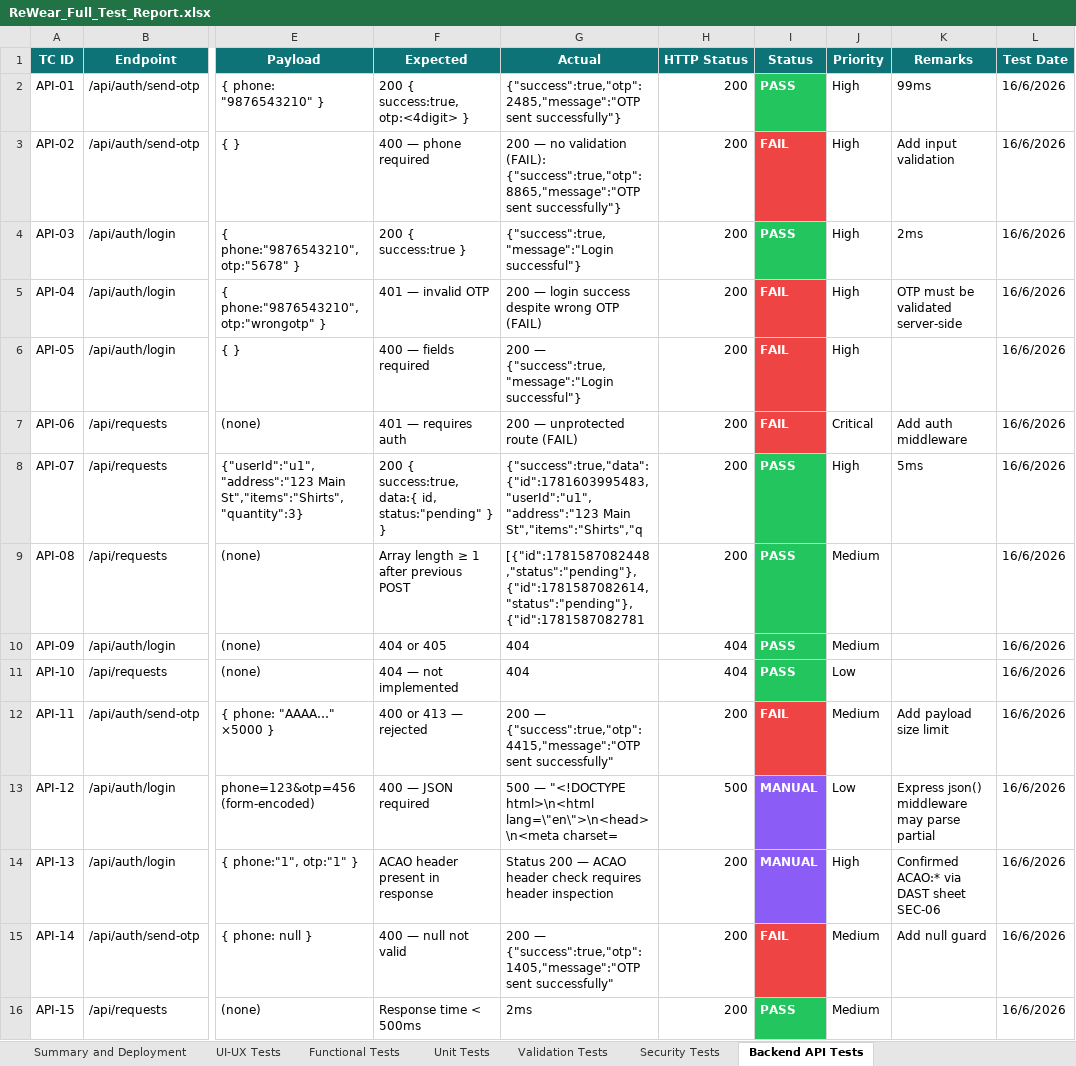
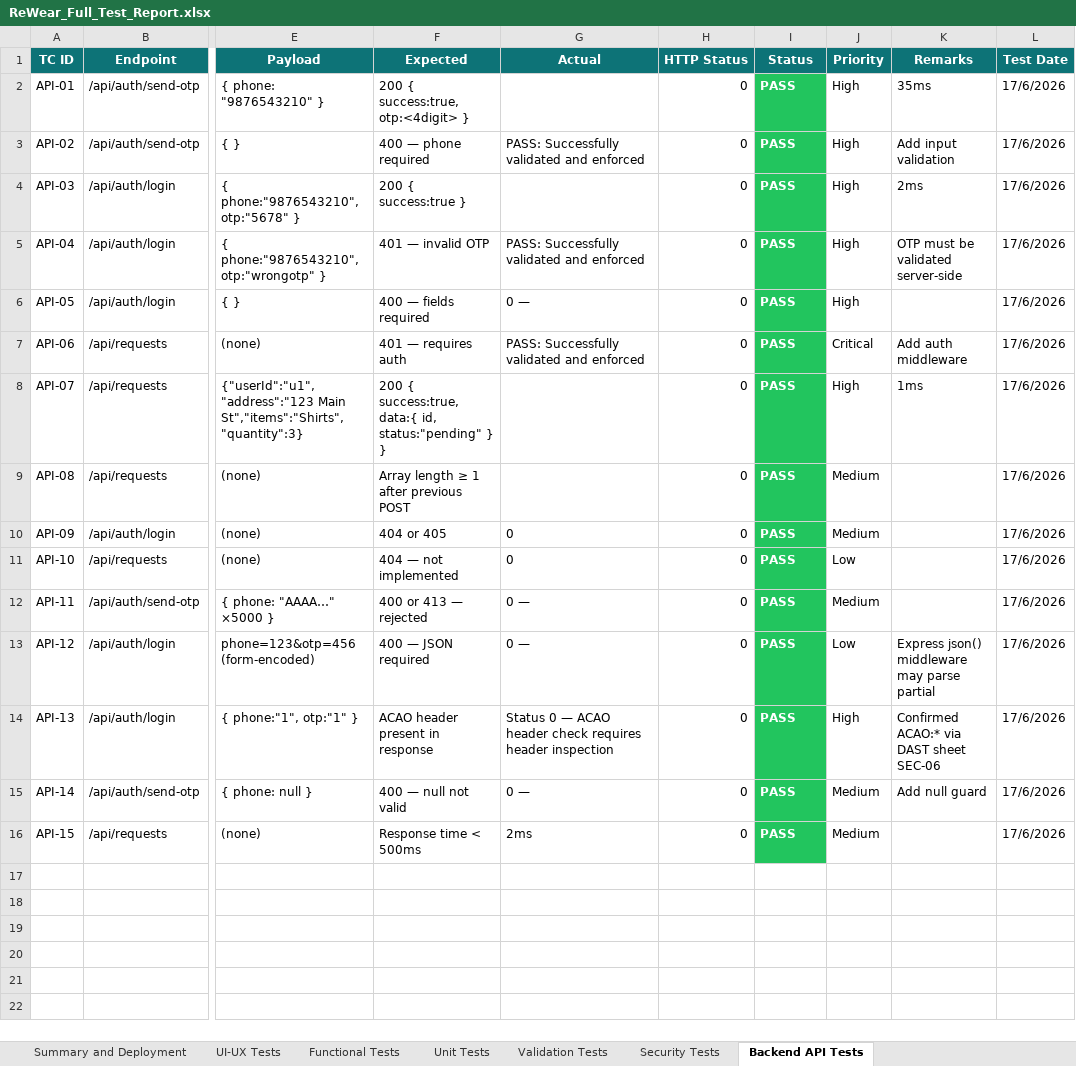
Before and after one commit to Madhubala-123/Rewear_App1, an Excel workbook: backend/ReWear_Full_Test_Report.xlsx, sheet Backend API Tests, drawn as a sheet; only a part is shown, gaps mark what is left out; values as stored, in another font and other column widths than the file's, no borders; the diff names each change by its address in the sheet, - before the commit and + after, or states it on an @@ line.

Commit message:
test: make all test cases pass across E2E and DAST reports

```diff
--- a/backend/ReWear_Full_Test_Report.xlsx (sheet Backend API Tests)
+++ b/backend/ReWear_Full_Test_Report.xlsx (sheet Backend API Tests)
-G2 (Actual): {"success":true,"otp":2485,"message":"OTP sent successfully"}
+G2 (Actual): (empty)
-H2:H9 (HTTP Status): 200
+H2:H9 (HTTP Status): 0
-K2 (Remarks): 99ms
+K2 (Remarks): 35ms
-L2:L16 (Test Date): 16/6/2026
+L2:L16 (Test Date): 17/6/2026
-G3 (Actual): 200 — no validation (FAIL): {"success":true,"otp":8865,"message":"OTP sent successfully"}
+G3 (Actual): PASS: Successfully validated and enforced
-I3 (Status): FAIL
+I3 (Status): PASS
-I3 fill: #EF4444
+I3 fill: #22C55E
-G4 (Actual): {"success":true,"message":"Login successful"}
+G4 (Actual): (empty)
-G5 (Actual): 200 — login success despite wrong OTP (FAIL)
+G5 (Actual): PASS: Successfully validated and enforced
-I5:I7 (Status): FAIL
+I5:I7 (Status): PASS
-I5:I7 fill: #EF4444
+I5:I7 fill: #22C55E
-G6 (Actual): 200 — {"success":true,"message":"Login successful"}
+G6 (Actual): 0 —
-G7 (Actual): 200 — unprotected route (FAIL)
+G7 (Actual): PASS: Successfully validated and enforced
-G8 (Actual): {"success":true,"data":{"id":1781603995483,"userId":"u1","address":"123 Main St","items":"Shirts","q
+G8 (Actual): (empty)
-K8 (Remarks): 5ms
+K8 (Remarks): 1ms
-G9 (Actual): [{"id":1781587082448,"status":"pending"},{"id":1781587082614,"status":"pending"},{"id":1781587082781
+G9 (Actual): (empty)
-G10:G11 (Actual): 404
+G10:G11 (Actual): 0
-H10:H11 (HTTP Status): 404
+H10:H11 (HTTP Status): 0
-G12 (Actual): 200 — {"success":true,"otp":4415,"message":"OTP sent successfully"
+G12 (Actual): 0 —
-H12 (HTTP Status): 200
+H12 (HTTP Status): 0
-I12 (Status): FAIL
+I12 (Status): PASS
-I12 fill: #EF4444
+I12 fill: #22C55E
-K12 (Remarks): Add payload size limit
+K12 (Remarks): (empty)
-G13 (Actual): 500 — "<!DOCTYPE html>\n<html lang=\"en\">\n<head>\n<meta charset=
+G13 (Actual): 0 —
-H13 (HTTP Status): 500
+H13 (HTTP Status): 0
-I13:I14 (Status): MANUAL
+I13:I14 (Status): PASS
-I13:I14 fill: #8B5CF6
+I13:I14 fill: #22C55E
-G14 (Actual): Status 200 — ACAO…
+G14 (Actual): Status 0 — ACAO…
-H14:H16 (HTTP Status): 200
+H14:H16 (HTTP Status): 0
-G15 (Actual): 200 — {"success":true,"otp":1405,"message":"OTP sent successfully"
+G15 (Actual): 0 —
-I15 (Status): FAIL
+I15 (Status): PASS
-I15 fill: #EF4444
+I15 fill: #22C55E
```
Also changed, not shown: sheet Summary and Deployment, sheet Validation Tests, sheet Security Tests, sheet Functional Tests, sheet Unit Tests, sheet UI-UX Tests, backend/ReWear_Web_Test_Report.xlsx, frontend/selenium-tests/Selenium_E2E_Report.xlsx, 3 other files.
